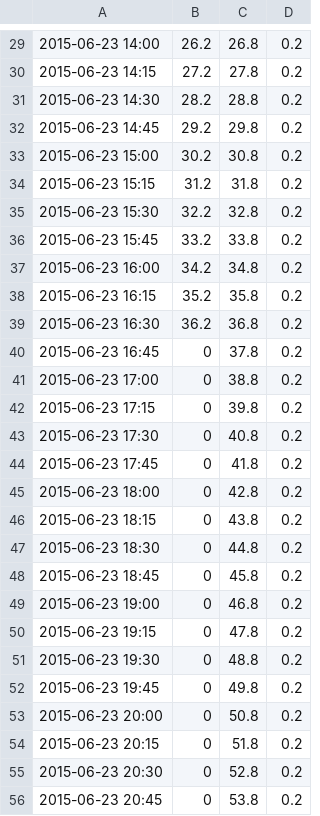
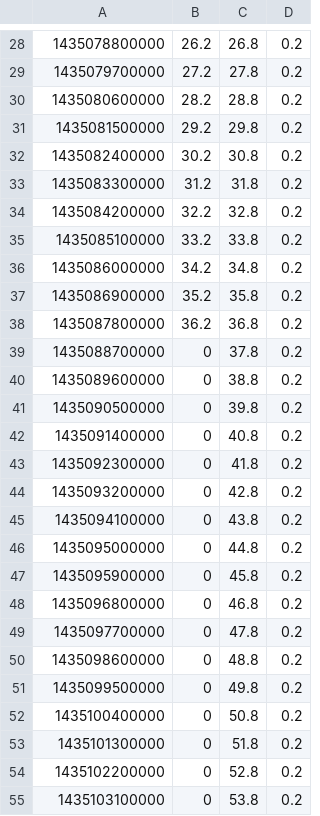
Before and after one commit to 5l1v3r1/weblabmotor, a CSV file: web/graficos/data.csv, drawn as a sheet; only a part is shown, gaps mark what is left out; addresses are those after the commit; the diff covers the shown part only; the diff names each change by its address in the sheet, - before the commit and + after, or states it on an @@ line.

```diff
--- a/web/graficos/data.csv
+++ b/web/graficos/data.csv
-A28: 2015-06-23 14:00
+A28: 1435078800000
-A29: 2015-06-23 14:15
+A29: 1435079700000
-A30: 2015-06-23 14:30
+A30: 1435080600000
-A31: 2015-06-23 14:45
+A31: 1435081500000
-A32: 2015-06-23 15:00
+A32: 1435082400000
-A33: 2015-06-23 15:15
+A33: 1435083300000
-A34: 2015-06-23 15:30
+A34: 1435084200000
-A35: 2015-06-23 15:45
+A35: 1435085100000
-A36: 2015-06-23 16:00
+A36: 1435086000000
-A37: 2015-06-23 16:15
+A37: 1435086900000
-A38: 2015-06-23 16:30
+A38: 1435087800000
-A39: 2015-06-23 16:45
+A39: 1435088700000
-A40: 2015-06-23 17:00
+A40: 1435089600000
-A41: 2015-06-23 17:15
+A41: 1435090500000
-A42: 2015-06-23 17:30
+A42: 1435091400000
-A43: 2015-06-23 17:45
+A43: 1435092300000
-A44: 2015-06-23 18:00
+A44: 1435093200000
-A45: 2015-06-23 18:15
+A45: 1435094100000
-A46: 2015-06-23 18:30
+A46: 1435095000000
-A47: 2015-06-23 18:45
+A47: 1435095900000
-A48: 2015-06-23 19:00
+A48: 1435096800000
-A49: 2015-06-23 19:15
+A49: 1435097700000
-A50: 2015-06-23 19:30
+A50: 1435098600000
-A51: 2015-06-23 19:45
+A51: 1435099500000
-A52: 2015-06-23 20:00
+A52: 1435100400000
-A53: 2015-06-23 20:15
+A53: 1435101300000
-A54: 2015-06-23 20:30
+A54: 1435102200000
-A55: 2015-06-23 20:45
+A55: 1435103100000
```
Also changed, not shown: 1 removed row and 45 edited cells elsewhere in this file, 3 other files.
